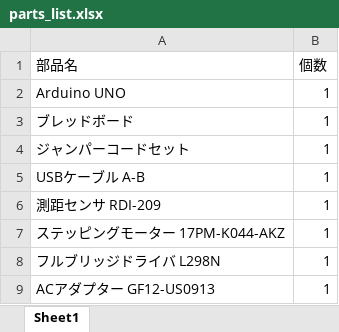
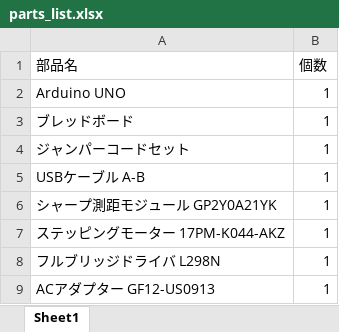
Before and after one commit to capacitypp/buildin-system, an Excel workbook: parts_list.xlsx, sheet Sheet1, drawn as a sheet; values as stored, in another font and other column widths than the file's, no borders; the diff names each change by its address in the sheet, - before the commit and + after, or states it on an @@ line.

```diff
--- a/parts_list.xlsx (sheet Sheet1)
+++ b/parts_list.xlsx (sheet Sheet1)
-A6 (部品名): 測距センサ RDI-209
+A6 (部品名): シャープ測距モジュール GP2Y0A21YK
```
Also changed, not shown: 2 other files.
